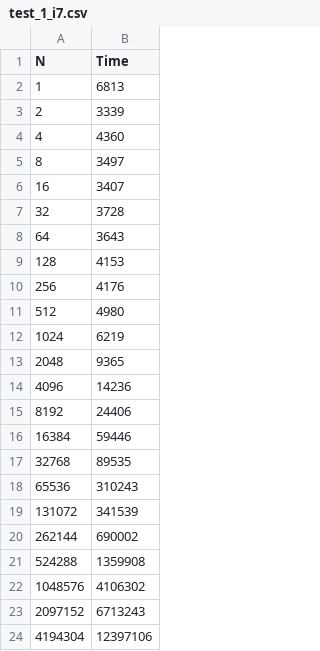
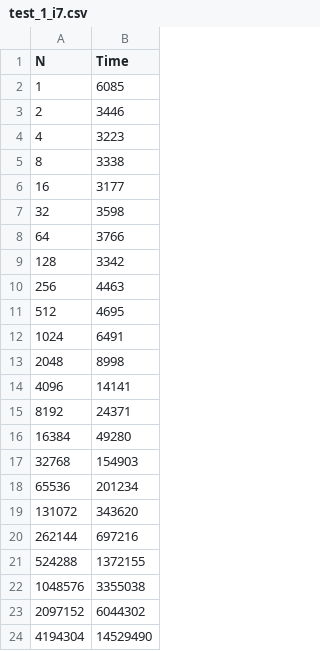
Before and after one commit to bazilinskyy/cache-mt, a CSV file: test_1/src/test_1_i7.csv, drawn as a sheet.

Commit message:
Passing struct by reference to time measuring function

```diff
--- a/test_1/src/test_1_i7.csv
+++ b/test_1/src/test_1_i7.csv
@@ -1,24 +1,24 @@
 N,Time
-1,6813
-2,3339
-4,4360
-8,3497
-16,3407
-32,3728
-64,3643
-128,4153
-256,4176
-512,4980
-1024,6219
-2048,9365
-4096,14236
-8192,24406
-16384,59446
-32768,89535
-65536,310243
-131072,341539
-262144,690002
-524288,1359908
-1048576,4106302
-2097152,6713243
-4194304,12397106
+1,6085
+2,3446
+4,3223
+8,3338
+16,3177
+32,3598
+64,3766
+128,3342
+256,4463
+512,4695
+1024,6491
+2048,8998
+4096,14141
+8192,24371
+16384,49280
+32768,154903
+65536,201234
+131072,343620
+262144,697216
+524288,1372155
+1048576,3355038
+2097152,6044302
+4194304,14529490
```
Also changed, not shown: 7 other files.
